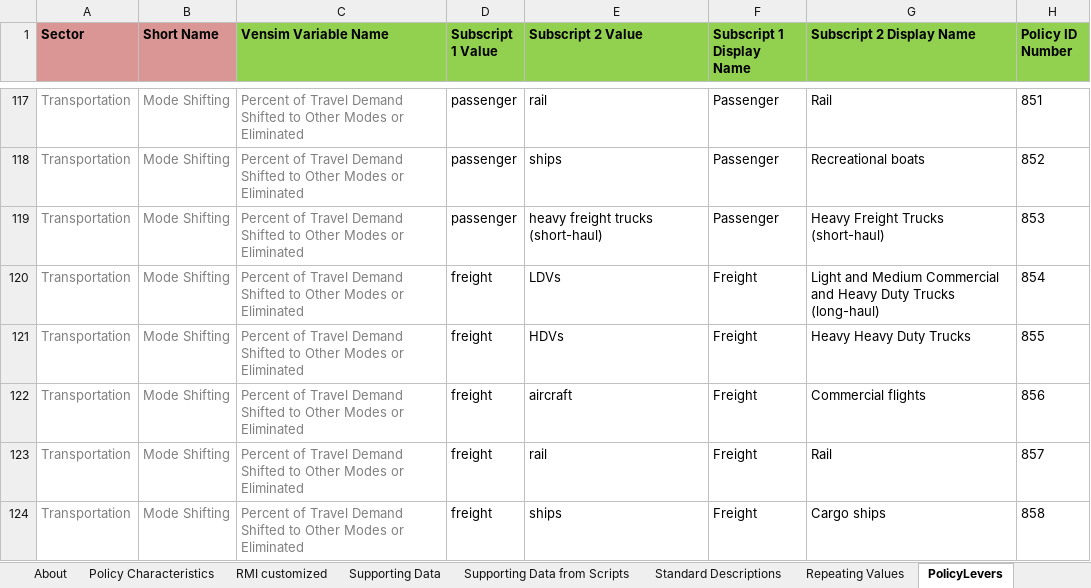
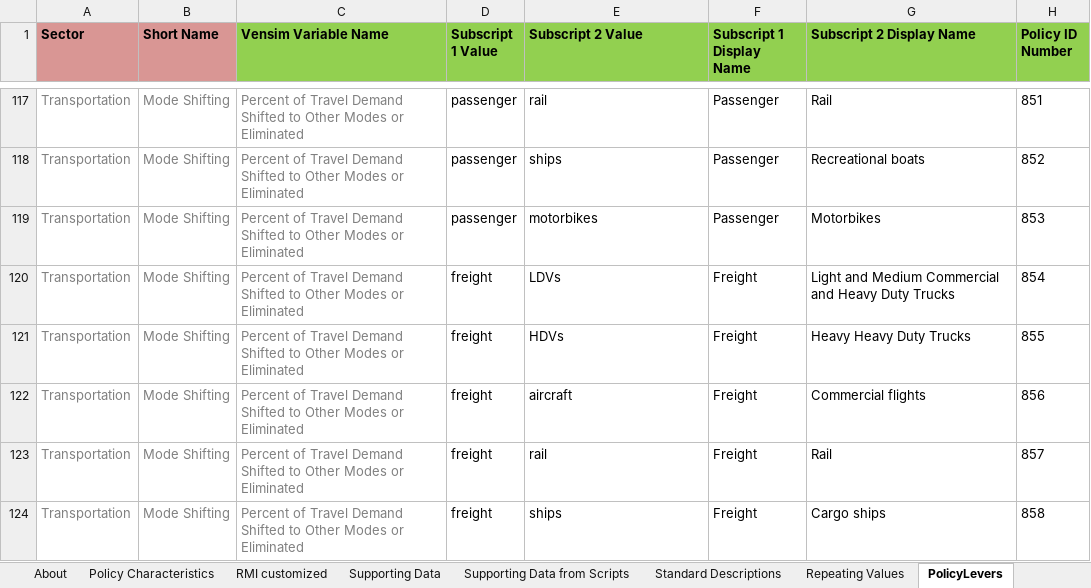
Before and after one commit to EnergyInnovation/eps-california, an Excel workbook: WebAppData.xlsx, sheet PolicyLevers, drawn as a sheet; only a part is shown, gaps mark what is left out; values as stored, in another font and other column widths than the file's, no borders; conditional formats not drawn; the diff covers the shown part only; the diff names each change by its address in the sheet, - before the commit and + after, or states it on an @@ line.

Commit message:
Updates to webappdata long-haul, short-haul transportation names

```diff
--- a/WebAppData.xlsx (sheet PolicyLevers)
+++ b/WebAppData.xlsx (sheet PolicyLevers)
-E119 (Subscript 2 Value): heavy freight trucks (short-haul)
+E119 (Subscript 2 Value): motorbikes
-G119 (Subscript 2 Display Name): Heavy Freight Trucks (short-haul)
+G119 (Subscript 2 Display Name): Motorbikes
-G120 (Subscript 2 Display Name): …Duty Trucks (long-haul)
+G120 (Subscript 2 Display Name): …Duty Trucks
```
Also changed, not shown: 50 edited cells elsewhere in this sheet.
